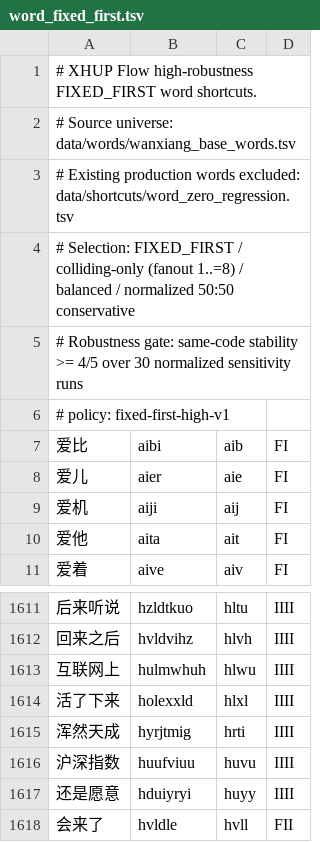
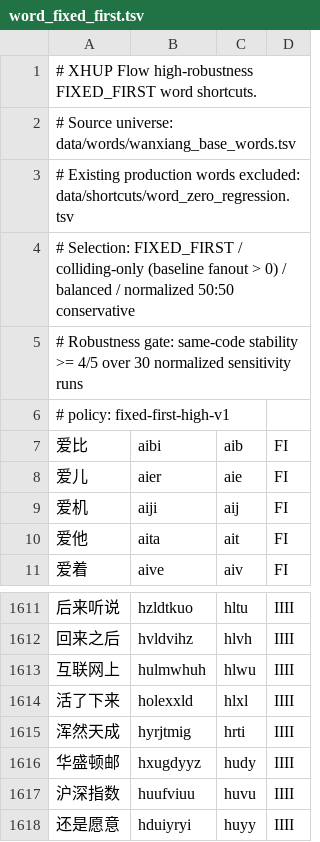
Before and after one commit to jacek4yang/rime-xhup-flow, a TSV file: data/shortcuts/word_fixed_first.tsv, drawn as a sheet; only a part is shown, gaps mark what is left out; the shorter side is filled out with more unchanged rows.

Commit message:
fix: 移除未经批准的 FIXED_FIRST fanout 上限
fanout <= 8 production cap 不在批准的 PR #23 specification 中;
selection-cost 模型对任意深度都有定义(rank 1 / 2..=9 / >=10 三档)。
candidate universe 恢复为纯 baseline fanout > 0(优化前过滤保持:
先移除 ZR 词,再只留重码候选),并从 remaining targets + 全部重码
候选完整重跑 30 次 normalized 增量 FIXED_FIRST 网格。

新 production set:2363 条(旧 2362 条全部保留,新增 华盛顿邮
hudy;深度分布不变,max fanout 8 / max rank 9,deep-rank>=10 为 0)。
runtime harness rank histogram 改为按 manifest 最大期望名次动态
分配,并断言测试 page_size 覆盖最大名次。

```diff
--- a/data/shortcuts/word_fixed_first.tsv
+++ b/data/shortcuts/word_fixed_first.tsv
@@ -3,3 +3,3 @@
 # Existing production words excluded: data/shortcuts/word_zero_regression.tsv
-# Selection: FIXED_FIRST / colliding-only (fanout 1..=8) / balanced / normalized 50:50 conservative
+# Selection: FIXED_FIRST / colliding-only (baseline fanout > 0) / balanced / normalized 50:50 conservative
 # Robustness gate: same-code stability >= 4/5 over 30 normalized sensitivity runs
@@ -1615,2 +1615,3 @@
 浑然天成	hyrjtmig	hrti	IIII
+华盛顿邮	hxugdyyz	hudy	IIII
 沪深指数	huufviuu	huvu	IIII
```
Also changed, not shown: 7 other files.
